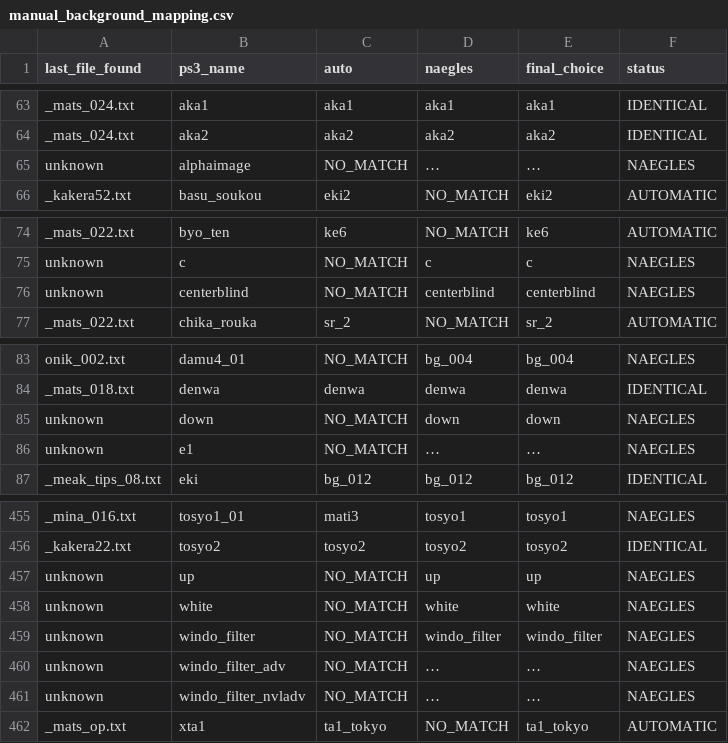
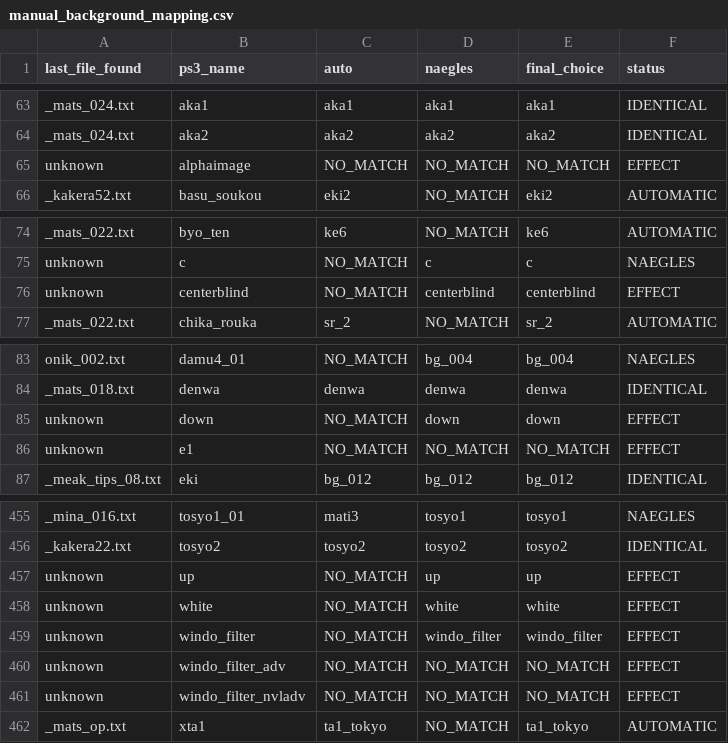
Before and after one commit to drojf/match_higurashi_scripts, a CSV file: background_matching/manual_background_mapping.csv, drawn as a sheet; only a part is shown, gaps mark what is left out.

Commit message:
Mark effect images and convert elipses (…) into NO_MATCH

```diff
--- a/background_matching/manual_background_mapping.csv
+++ b/background_matching/manual_background_mapping.csv
@@ -64,3 +64,3 @@ _mats_024.txt,aka1,aka1,aka1,aka1,IDENTICAL
 _mats_024.txt,aka2,aka2,aka2,aka2,IDENTICAL
-unknown,alphaimage,NO_MATCH,…,…,NAEGLES
+unknown,alphaimage,NO_MATCH,NO_MATCH,NO_MATCH,EFFECT
 _kakera52.txt,basu_soukou,eki2,NO_MATCH,eki2,AUTOMATIC
@@ -75,3 +75,3 @@ _mats_022.txt,byo_ten,ke6,NO_MATCH,ke6,AUTOMATIC
 unknown,c,NO_MATCH,c,c,NAEGLES
-unknown,centerblind,NO_MATCH,centerblind,centerblind,NAEGLES
+unknown,centerblind,NO_MATCH,centerblind,centerblind,EFFECT
 _mats_022.txt,chika_rouka,sr_2,NO_MATCH,sr_2,AUTOMATIC
@@ -84,4 +84,4 @@ onik_002.txt,damu4_01,NO_MATCH,bg_004,bg_004,NAEGLES
 _mats_018.txt,denwa,denwa,denwa,denwa,IDENTICAL
-unknown,down,NO_MATCH,down,down,NAEGLES
-unknown,e1,NO_MATCH,…,…,NAEGLES
+unknown,down,NO_MATCH,down,down,EFFECT
+unknown,e1,NO_MATCH,NO_MATCH,NO_MATCH,EFFECT
 _meak_tips_08.txt,eki,bg_012,bg_012,bg_012,IDENTICAL
@@ -456,7 +456,7 @@ _mina_016.txt,tosyo1_01,mati3,tosyo1,tosyo1,NAEGLES
 _kakera22.txt,tosyo2,tosyo2,tosyo2,tosyo2,IDENTICAL
-unknown,up,NO_MATCH,up,up,NAEGLES
-unknown,white,NO_MATCH,white,white,NAEGLES
-unknown,windo_filter,NO_MATCH,windo_filter,windo_filter,NAEGLES
-unknown,windo_filter_adv,NO_MATCH,…,…,NAEGLES
-unknown,windo_filter_nvladv,NO_MATCH,…,…,NAEGLES
+unknown,up,NO_MATCH,up,up,EFFECT
+unknown,white,NO_MATCH,white,white,EFFECT
+unknown,windo_filter,NO_MATCH,windo_filter,windo_filter,EFFECT
+unknown,windo_filter_adv,NO_MATCH,NO_MATCH,NO_MATCH,EFFECT
+unknown,windo_filter_nvladv,NO_MATCH,NO_MATCH,NO_MATCH,EFFECT
 _mats_op.txt,xta1,ta1_tokyo,NO_MATCH,ta1_tokyo,AUTOMATIC
```
